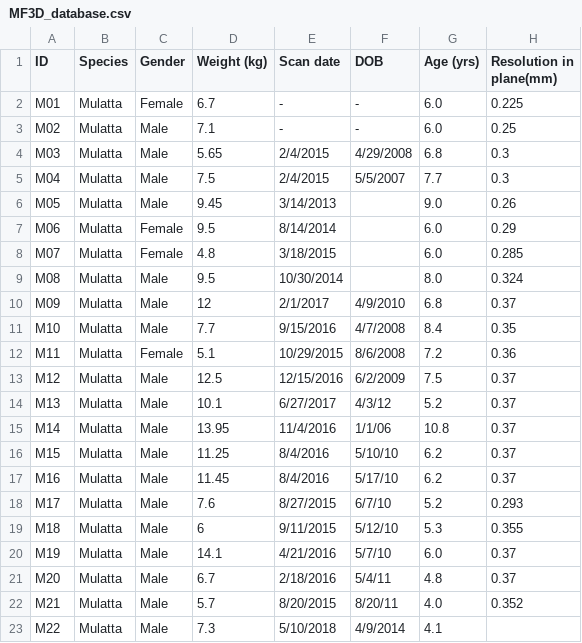
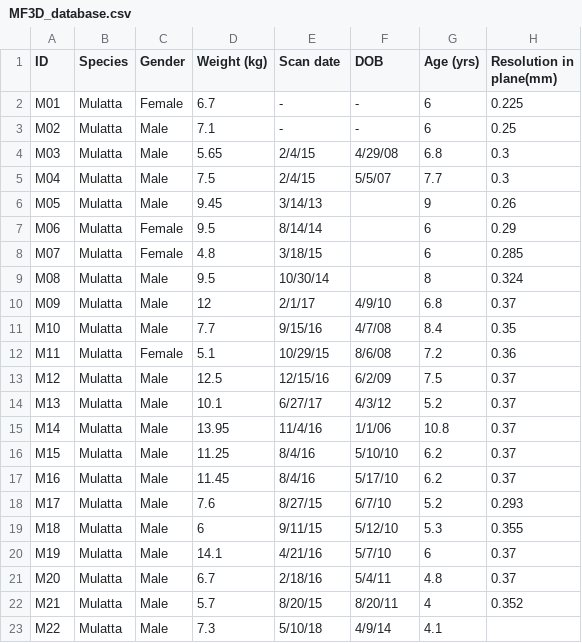
Before and after one commit to Phenomenal-Cat/MF3D-docs, a CSV file: source/_static/CSVs/MF3D_database.csv, drawn as a sheet; only a part is shown; the diff covers the shown part only; the diff names each change by its address in the sheet, - before the commit and + after, or states it on an @@ line.

```diff
--- a/source/_static/CSVs/MF3D_database.csv
+++ b/source/_static/CSVs/MF3D_database.csv
-G2:G3 (Age (yrs)): 6.0
+G2:G3 (Age (yrs)): 6
-E4:E5 (Scan date): 2/4/2015
+E4:E5 (Scan date): 2/4/15
-F4 (DOB): 4/29/2008
+F4 (DOB): 4/29/08
-F5 (DOB): 5/5/2007
+F5 (DOB): 5/5/07
-E6 (Scan date): 3/14/2013
+E6 (Scan date): 3/14/13
-G6 (Age (yrs)): 9.0
+G6 (Age (yrs)): 9
-E7 (Scan date): 8/14/2014
+E7 (Scan date): 8/14/14
-G7:G8 (Age (yrs)): 6.0
+G7:G8 (Age (yrs)): 6
-E8 (Scan date): 3/18/2015
+E8 (Scan date): 3/18/15
-E9 (Scan date): 10/30/2014
+E9 (Scan date): 10/30/14
-G9 (Age (yrs)): 8.0
+G9 (Age (yrs)): 8
-E10 (Scan date): 2/1/2017
+E10 (Scan date): 2/1/17
-F10 (DOB): 4/9/2010
+F10 (DOB): 4/9/10
-E11 (Scan date): 9/15/2016
+E11 (Scan date): 9/15/16
-F11 (DOB): 4/7/2008
+F11 (DOB): 4/7/08
-E12 (Scan date): 10/29/2015
+E12 (Scan date): 10/29/15
-F12 (DOB): 8/6/2008
+F12 (DOB): 8/6/08
-E13 (Scan date): 12/15/2016
+E13 (Scan date): 12/15/16
-F13 (DOB): 6/2/2009
+F13 (DOB): 6/2/09
-E14 (Scan date): 6/27/2017
+E14 (Scan date): 6/27/17
-E15 (Scan date): 11/4/2016
+E15 (Scan date): 11/4/16
-E16:E17 (Scan date): 8/4/2016
+E16:E17 (Scan date): 8/4/16
-E18 (Scan date): 8/27/2015
+E18 (Scan date): 8/27/15
-E19 (Scan date): 9/11/2015
+E19 (Scan date): 9/11/15
-E20 (Scan date): 4/21/2016
+E20 (Scan date): 4/21/16
-G20 (Age (yrs)): 6.0
+G20 (Age (yrs)): 6
-E21 (Scan date): 2/18/2016
+E21 (Scan date): 2/18/16
-E22 (Scan date): 8/20/2015
+E22 (Scan date): 8/20/15
-G22 (Age (yrs)): 4.0
+G22 (Age (yrs)): 4
-E23 (Scan date): 5/10/2018
+E23 (Scan date): 5/10/18
-F23 (DOB): 4/9/2014
+F23 (DOB): 4/9/14
```
Also changed, not shown: 23 removed rows and 28 edited cells elsewhere in this file, 9 other files.
